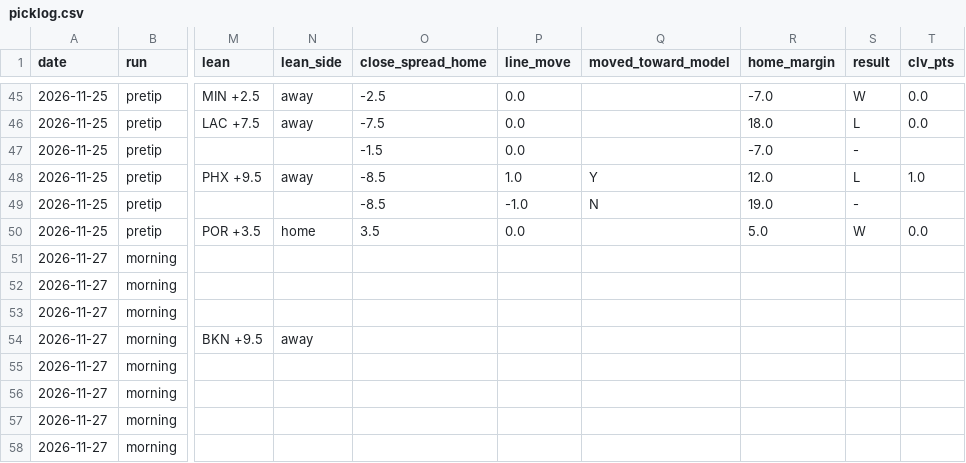
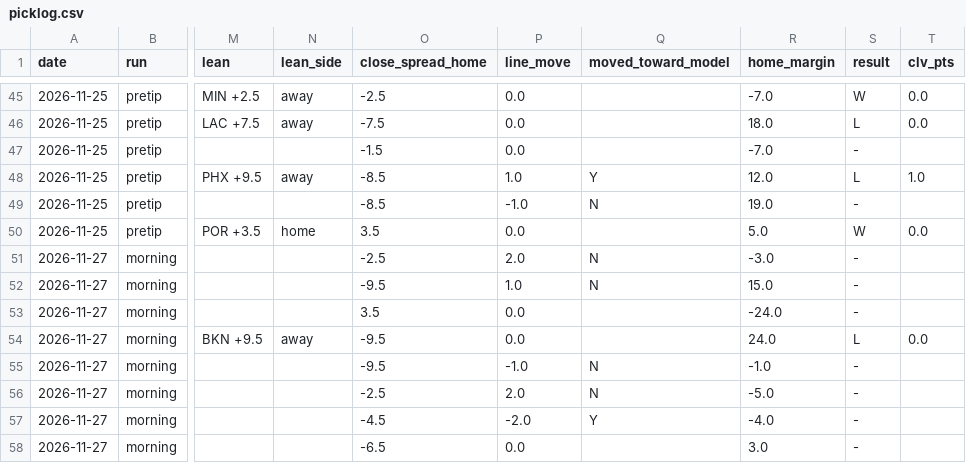
Before and after one commit to tylerheathcock1/nba-model-v7, a CSV file: data/picklog.csv, drawn as a sheet; only a part is shown, gaps mark what is left out; the diff covers the shown part only; the diff names each change by its address in the sheet, - before the commit and + after, or states it on an @@ line.

```diff
--- a/data/picklog.csv
+++ b/data/picklog.csv
-O51 (close_spread_home): (empty)
+O51 (close_spread_home): -2.5
-P51 (line_move): (empty)
+P51 (line_move): 2.0
-Q51:Q52 (moved_toward_model): (empty)
+Q51:Q52 (moved_toward_model): N
-R51 (home_margin): (empty)
+R51 (home_margin): -3.0
-S51:S53 (result): (empty)
+S51:S53 (result): -
-O52 (close_spread_home): (empty)
+O52 (close_spread_home): -9.5
-P52 (line_move): (empty)
+P52 (line_move): 1.0
-R52 (home_margin): (empty)
+R52 (home_margin): 15.0
-O53 (close_spread_home): (empty)
+O53 (close_spread_home): 3.5
-P53:P54 (line_move): (empty)
+P53:P54 (line_move): 0.0
-R53 (home_margin): (empty)
+R53 (home_margin): -24.0
-O54:O55 (close_spread_home): (empty)
+O54:O55 (close_spread_home): -9.5
-R54 (home_margin): (empty)
+R54 (home_margin): 24.0
-S54 (result): (empty)
+S54 (result): L
-T54 (clv_pts): (empty)
+T54 (clv_pts): 0.0
-P55 (line_move): (empty)
+P55 (line_move): -1.0
-Q55:Q56 (moved_toward_model): (empty)
+Q55:Q56 (moved_toward_model): N
-R55 (home_margin): (empty)
+R55 (home_margin): -1.0
-S55:S58 (result): (empty)
+S55:S58 (result): -
-O56 (close_spread_home): (empty)
+O56 (close_spread_home): -2.5
-P56 (line_move): (empty)
+P56 (line_move): 2.0
-R56 (home_margin): (empty)
+R56 (home_margin): -5.0
-O57 (close_spread_home): (empty)
+O57 (close_spread_home): -4.5
-P57 (line_move): (empty)
+P57 (line_move): -2.0
-Q57 (moved_toward_model): (empty)
+Q57 (moved_toward_model): Y
-R57 (home_margin): (empty)
+R57 (home_margin): -4.0
-O58 (close_spread_home): (empty)
+O58 (close_spread_home): -6.5
-P58 (line_move): (empty)
+P58 (line_move): 0.0
-R58 (home_margin): (empty)
+R58 (home_margin): 3.0
```
Also changed, not shown: 5 added rows and 67 edited cells elsewhere in this file, data/out/picklog_recent.csv, data/out/scorecard.csv, 4 other files.
